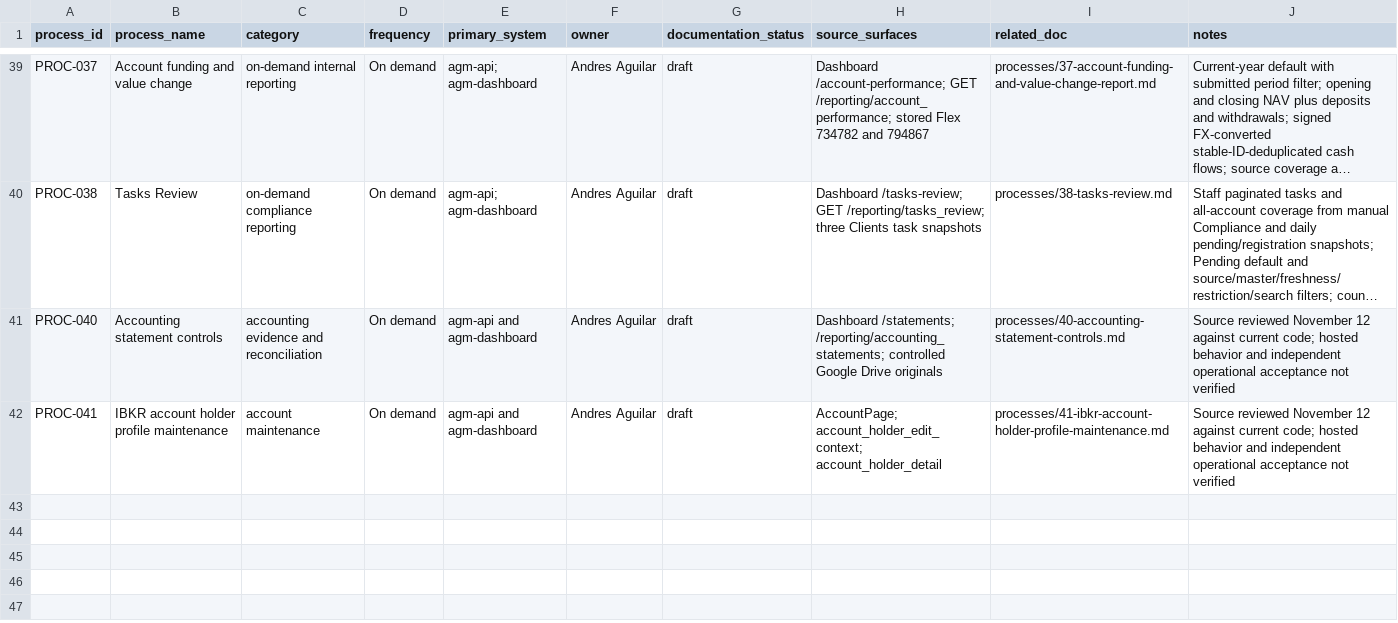
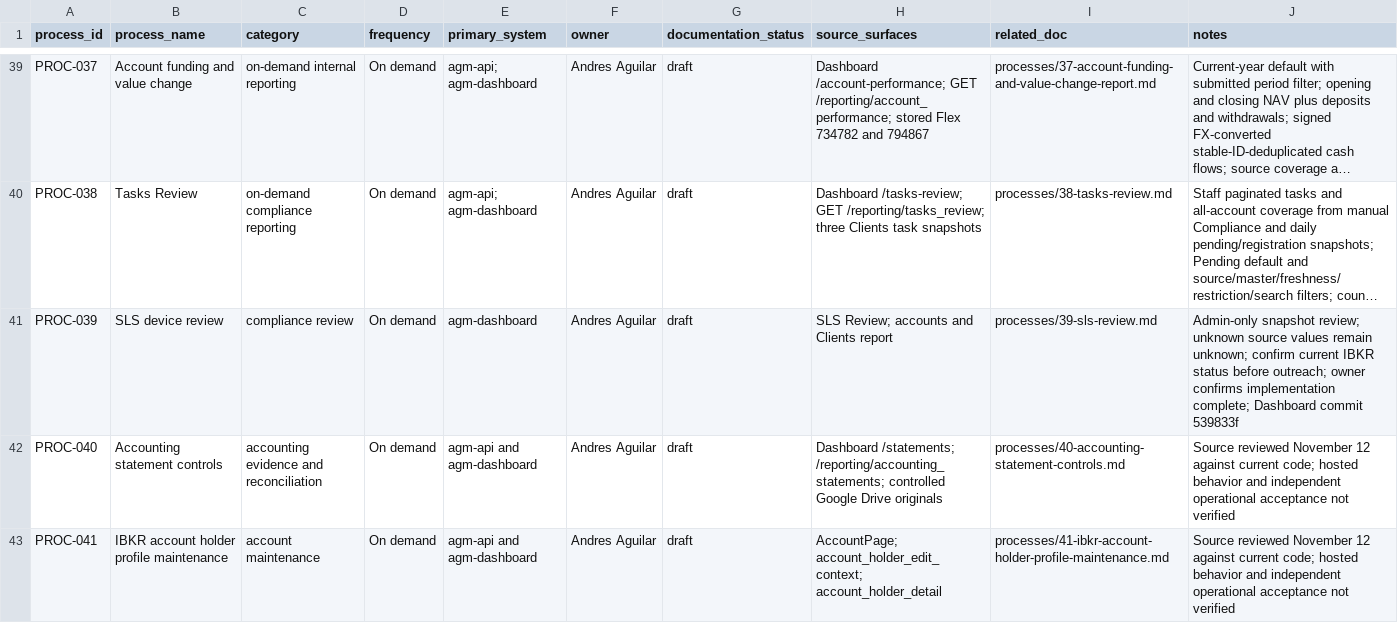
Before and after one commit to agmtrader/compliance, a CSV file: processes/process-register.csv, drawn as a sheet; only a part is shown, gaps mark what is left out; long unchanged cells end in …; the diff names each change by its address in the sheet, - before the commit and + after, or states it on an @@ line.

Commit message:
Document SLS device review

```diff
--- a/processes/process-register.csv
+++ b/processes/process-register.csv
+row 41: PROC-039 | SLS device review | compliance review | On demand | agm-dashboard | Andres Aguilar | draft | SLS Review; accounts and Clients report | processes/39-sls-review.md | Admin-only snapshot review; unknown source values remain unknown; confirm current IBKR status before outreach; owner confirms implementation complete; Dashboard commit 539833f
```
Also changed, not shown: 1 other file.
